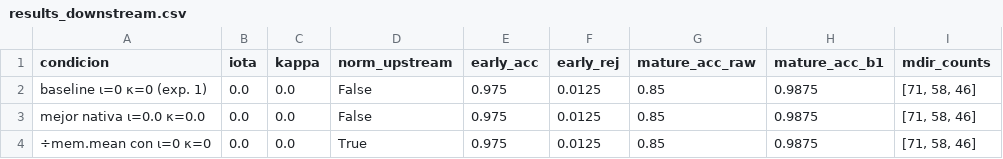
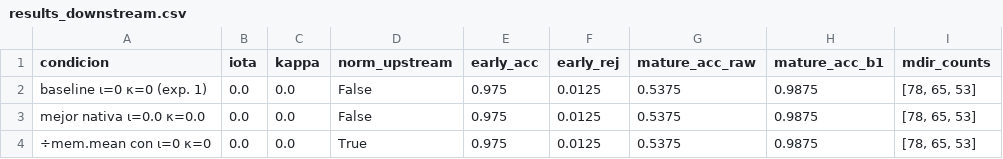
Before and after one commit to Gabiwi13/MAE-TMS, a CSV file: results/exp2_iota_kappa/results_downstream.csv, drawn as a sheet.

```diff
--- a/results/exp2_iota_kappa/results_downstream.csv
+++ b/results/exp2_iota_kappa/results_downstream.csv
@@ -1,4 +1,4 @@
 condicion,iota,kappa,norm_upstream,early_acc,early_rej,mature_acc_raw,mature_acc_b1,mdir_counts
-baseline ι=0 κ=0 (exp. 1),0.0,0.0,False,0.975,0.0125,0.85,0.9875,"[71, 58, 46]"
-mejor nativa ι=0.0 κ=0.0,0.0,0.0,False,0.975,0.0125,0.85,0.9875,"[71, 58, 46]"
-÷mem.mean con ι=0 κ=0,0.0,0.0,True,0.975,0.0125,0.85,0.9875,"[71, 58, 46]"
+baseline ι=0 κ=0 (exp. 1),0.0,0.0,False,0.975,0.0125,0.5375,0.9875,"[78, 65, 53]"
+mejor nativa ι=0.0 κ=0.0,0.0,0.0,False,0.975,0.0125,0.5375,0.9875,"[78, 65, 53]"
+÷mem.mean con ι=0 κ=0,0.0,0.0,True,0.975,0.0125,0.5375,0.9875,"[78, 65, 53]"
```
Also changed, not shown: results/ablation_mdir_bias/ablation_metrics.csv, results/exp3_corrected_routing/results_per_query.csv, 33 other files.
